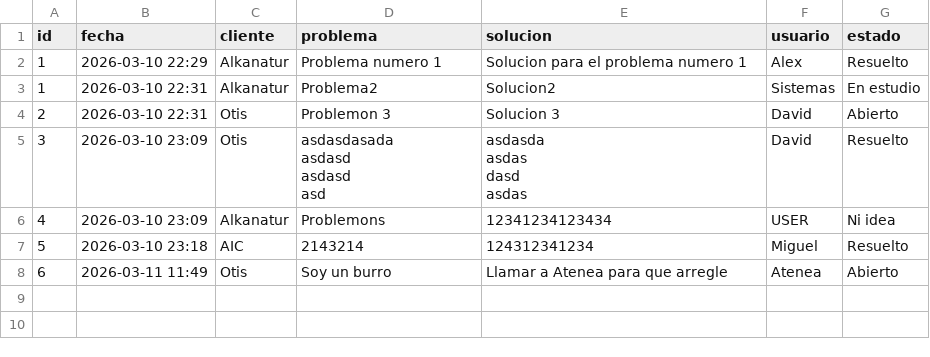
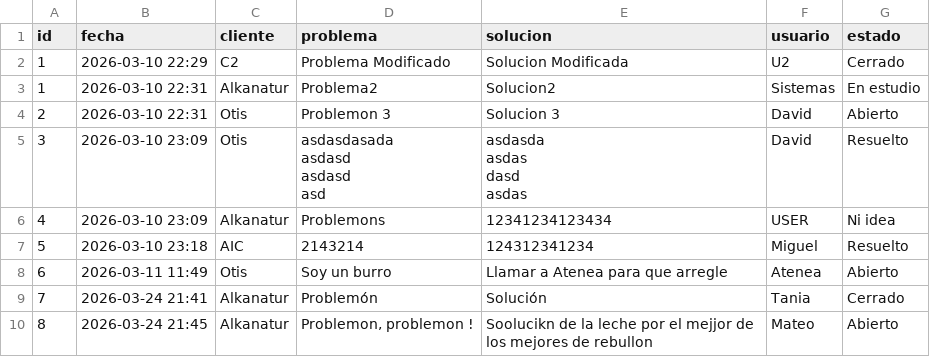
Before and after one commit to MateoCarballo/Incidencias, a CSV file: incidencias.csv, drawn as a sheet.

```diff
--- a/incidencias.csv
+++ b/incidencias.csv
@@ -1,3 +1,3 @@
 id,fecha,cliente,problema,solucion,usuario,estado
-1,2026-03-10 22:29,Alkanatur,Problema numero 1,Solucion para el problema numero 1,Alex,Resuelto
+1,2026-03-10 22:29,C2,Problema Modificado,Solucion Modificada,U2,Cerrado
 1,2026-03-10 22:31,Alkanatur,Problema2,Solucion2,Sistemas,En estudio
@@ -14 +14,3 @@ asdas",David,Resuelto
 6,2026-03-11 11:49,Otis,Soy un burro,Llamar a Atenea para que arregle,Atenea,Abierto
+7,2026-03-24 21:41,Alkanatur,Problemón,Solución,Tania,Cerrado
+8,2026-03-24 21:45,Alkanatur,"Problemon, problemon !",Soolucikn de la leche por el mejjor de los mejores de rebullon,Mateo,Abierto
```
Also changed, not shown: 8 other files.
